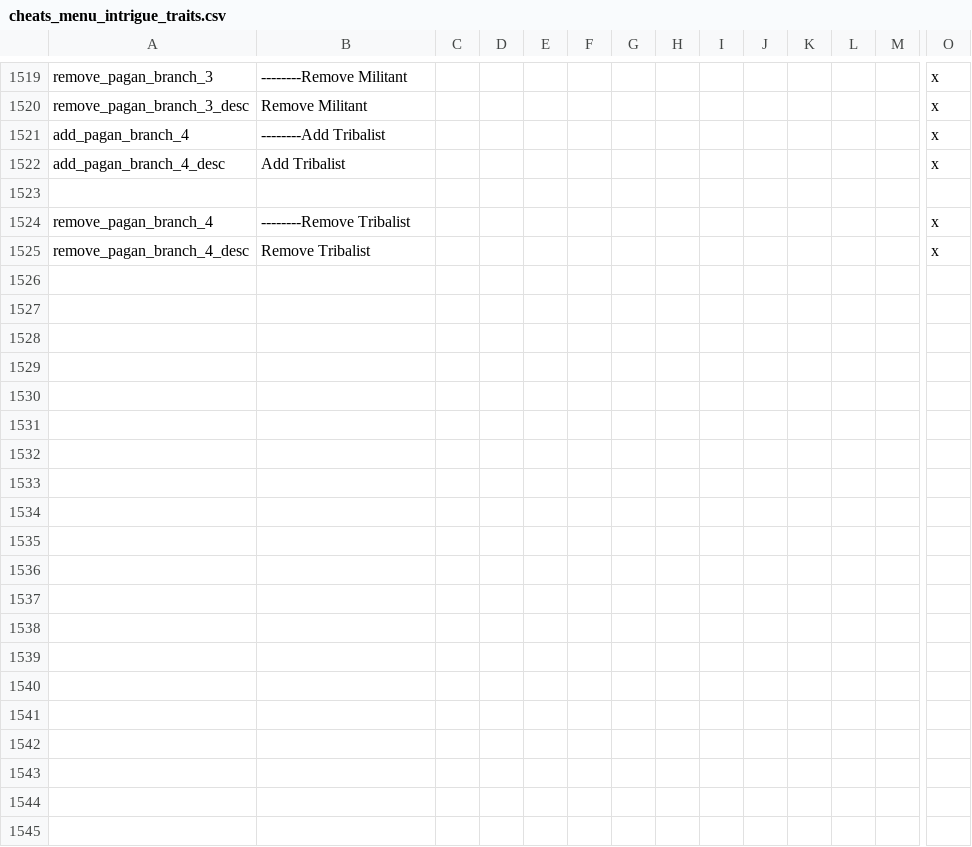
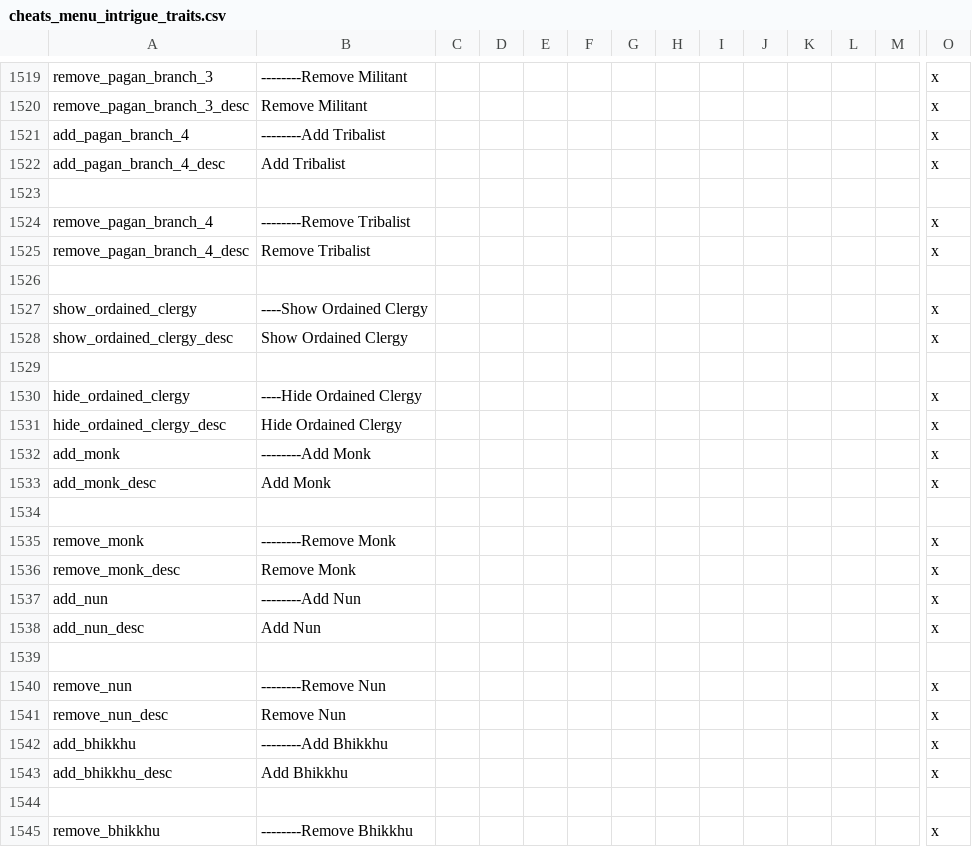
Before and after one commit to imposterzed/SketchyCheatMenuExtended, a CSV file: SketchyCheatMenuPlus/localisation/cheats_menu_intrigue_traits.csv, drawn as a sheet; only a part is shown, gaps mark what is left out; rows hold the shown columns only; the diff covers the shown part only; the diff names each change by its address in the sheet, - before the commit and + after, or states it on an @@ line.

Commit message:
v0.6.12 - Ordained Clergy section (8 pairs, religion+sex gated)
New section between Religious Markers & Doctrine and Birth Markers —
8 add/remove pairs across Christian, Buddhist, Hindu, Jain; per-religion
+ sex gated on add. Section gated on new
`has_ordained_clergy_religion_trigger`. Religion-set section-gate
triggers (warrior_lodge, holy_war, ordained_clergy) carved into new
`scmp_section_triggers.txt`; compat_triggers now purely CleanSlate compat.

```diff
--- a/SketchyCheatMenuPlus/localisation/cheats_menu_intrigue_traits.csv
+++ b/SketchyCheatMenuPlus/localisation/cheats_menu_intrigue_traits.csv
+row 1526: (empty)
+row 1527: show_ordained_clergy | ----Show Ordained Clergy |  |  |  |  |  |  |  |  |  |  |  | x
+row 1528: show_ordained_clergy_desc | Show Ordained Clergy |  |  |  |  |  |  |  |  |  |  |  | x
+row 1529: (empty)
+row 1530: hide_ordained_clergy | ----Hide Ordained Clergy |  |  |  |  |  |  |  |  |  |  |  | x
+row 1531: hide_ordained_clergy_desc | Hide Ordained Clergy |  |  |  |  |  |  |  |  |  |  |  | x
+row 1532: add_monk | --------Add Monk |  |  |  |  |  |  |  |  |  |  |  | x
+row 1533: add_monk_desc | Add Monk |  |  |  |  |  |  |  |  |  |  |  | x
+row 1534: (empty)
+row 1535: remove_monk | --------Remove Monk |  |  |  |  |  |  |  |  |  |  |  | x
+row 1536: remove_monk_desc | Remove Monk |  |  |  |  |  |  |  |  |  |  |  | x
+row 1537: add_nun | --------Add Nun |  |  |  |  |  |  |  |  |  |  |  | x
+row 1538: add_nun_desc | Add Nun |  |  |  |  |  |  |  |  |  |  |  | x
+row 1539: (empty)
+row 1540: remove_nun | --------Remove Nun |  |  |  |  |  |  |  |  |  |  |  | x
+row 1541: remove_nun_desc | Remove Nun |  |  |  |  |  |  |  |  |  |  |  | x
+row 1542: add_bhikkhu | --------Add Bhikkhu |  |  |  |  |  |  |  |  |  |  |  | x
+row 1543: add_bhikkhu_desc | Add Bhikkhu |  |  |  |  |  |  |  |  |  |  |  | x
+row 1544: (empty)
+row 1545: remove_bhikkhu | --------Remove Bhikkhu |  |  |  |  |  |  |  |  |  |  |  | x
```
Also changed, not shown: 26 added rows elsewhere in this file, 6 other files.
